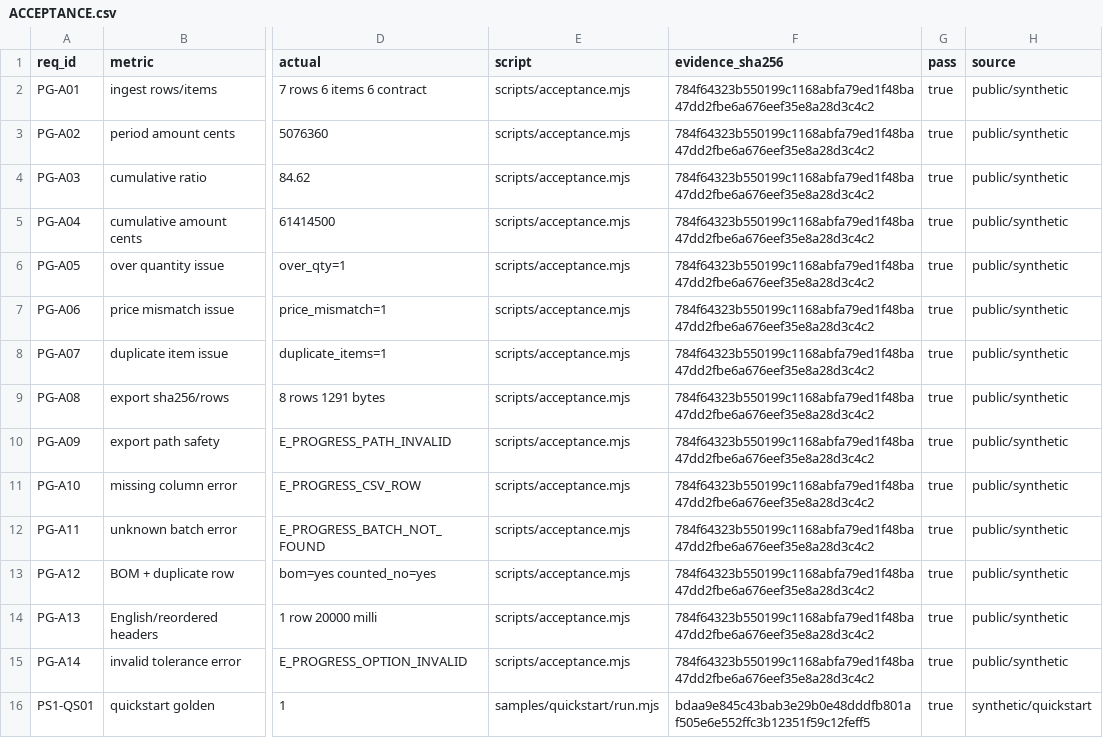
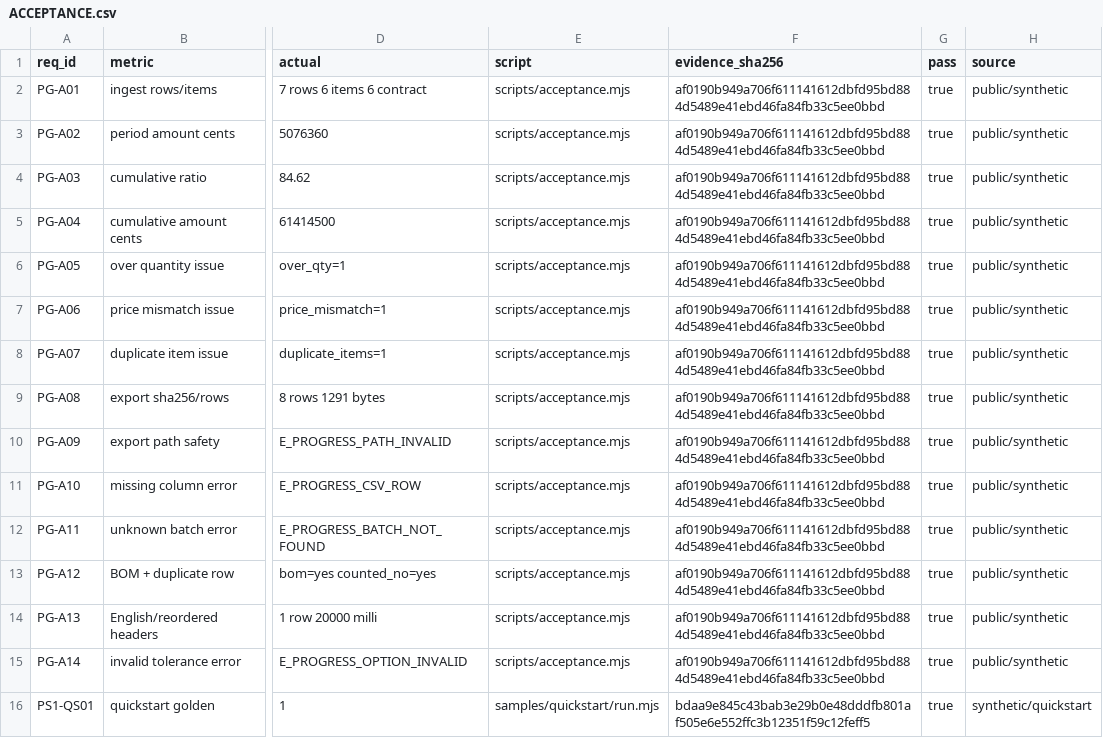
Before and after one commit to PerryLink/dsh-progress-payment, a CSV file: ACCEPTANCE.csv, drawn as a sheet; only a part is shown, gaps mark what is left out; the diff names each change by its address in the sheet, - before the commit and + after, or states it on an @@ line.

```diff
--- a/ACCEPTANCE.csv
+++ b/ACCEPTANCE.csv
-F2:F15 (evidence_sha256): 784f64323b550199c1168abfa79ed1f48ba47dd2fbe6a676eef35e8a28d3c4c2
+F2:F15 (evidence_sha256): af0190b949a706f611141612dbfd95bd884d5489e41ebd46fa84fb33c5ee0bbd
```
Also changed, not shown: 6 other files.
